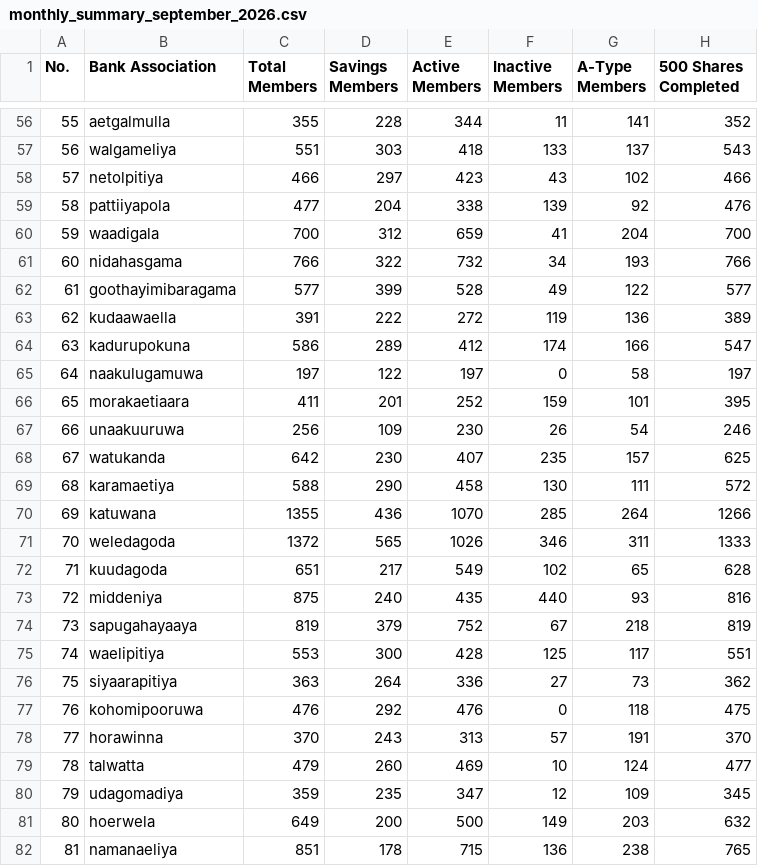
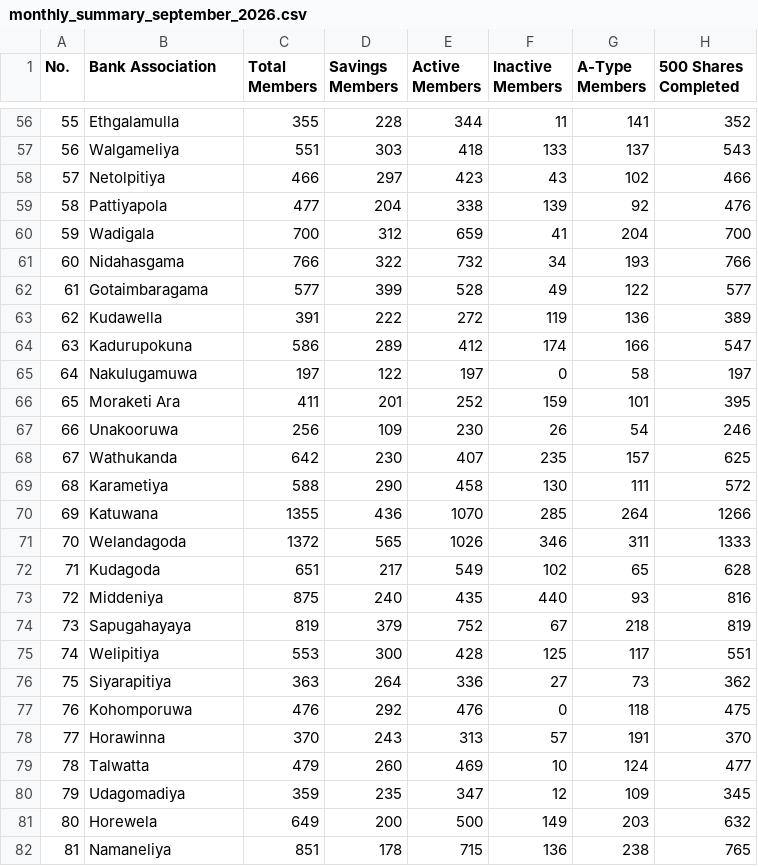
Before and after one commit to Sypher1k/wdfsl, a CSV file: src/data/summary/monthly_summary_september_2026.csv, drawn as a sheet; only a part is shown, gaps mark what is left out; the diff covers the shown part only; the diff names each change by its address in the sheet, - before the commit and + after, or states it on an @@ line.

```diff
--- a/src/data/summary/monthly_summary_september_2026.csv
+++ b/src/data/summary/monthly_summary_september_2026.csv
-B56 (Bank Association): aetgalmulla
+B56 (Bank Association): Ethgalamulla
-B57 (Bank Association): walgameliya
+B57 (Bank Association): Walgameliya
-B58 (Bank Association): netolpitiya
+B58 (Bank Association): Netolpitiya
-B59 (Bank Association): pattiiyapola
+B59 (Bank Association): Pattiyapola
-B60 (Bank Association): waadigala
+B60 (Bank Association): Wadigala
-B61 (Bank Association): nidahasgama
+B61 (Bank Association): Nidahasgama
-B62 (Bank Association): goothayimibaragama
+B62 (Bank Association): Gotaimbaragama
-B63 (Bank Association): kudaawaella
+B63 (Bank Association): Kudawella
-B64 (Bank Association): kadurupokuna
+B64 (Bank Association): Kadurupokuna
-B65 (Bank Association): naakulugamuwa
+B65 (Bank Association): Nakulugamuwa
-B66 (Bank Association): morakaetiaara
+B66 (Bank Association): Moraketi Ara
-B67 (Bank Association): unaakuuruwa
+B67 (Bank Association): Unakooruwa
-B68 (Bank Association): watukanda
+B68 (Bank Association): Wathukanda
-B69 (Bank Association): karamaetiya
+B69 (Bank Association): Karametiya
-B70 (Bank Association): katuwana
+B70 (Bank Association): Katuwana
-B71 (Bank Association): weledagoda
+B71 (Bank Association): Welandagoda
-B72 (Bank Association): kuudagoda
+B72 (Bank Association): Kudagoda
-B73 (Bank Association): middeniya
+B73 (Bank Association): Middeniya
-B74 (Bank Association): sapugahayaaya
+B74 (Bank Association): Sapugahayaya
-B75 (Bank Association): waelipitiya
+B75 (Bank Association): Welipitiya
-B76 (Bank Association): siyaarapitiya
+B76 (Bank Association): Siyarapitiya
-B77 (Bank Association): kohomipooruwa
+B77 (Bank Association): Kohomporuwa
-B78 (Bank Association): horawinna
+B78 (Bank Association): Horawinna
-B79 (Bank Association): talwatta
+B79 (Bank Association): Talwatta
-B80 (Bank Association): udagomadiya
+B80 (Bank Association): Udagomadiya
-B81 (Bank Association): hoerwela
+B81 (Bank Association): Horewela
-B82 (Bank Association): namanaeliya
+B82 (Bank Association): Namaneliya
```
Also changed, not shown: 82 edited cells elsewhere in this file, 11 other files.
